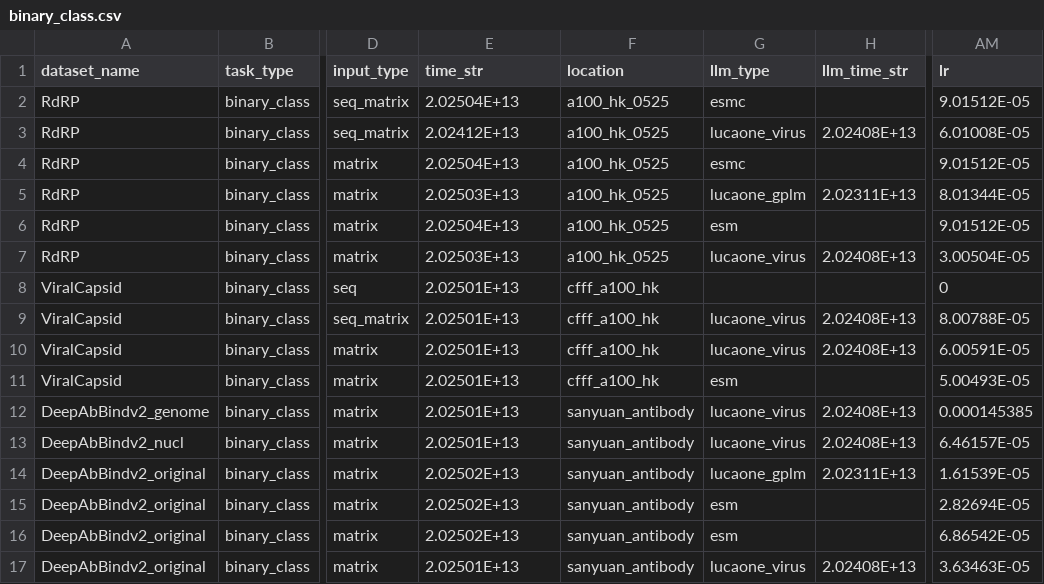
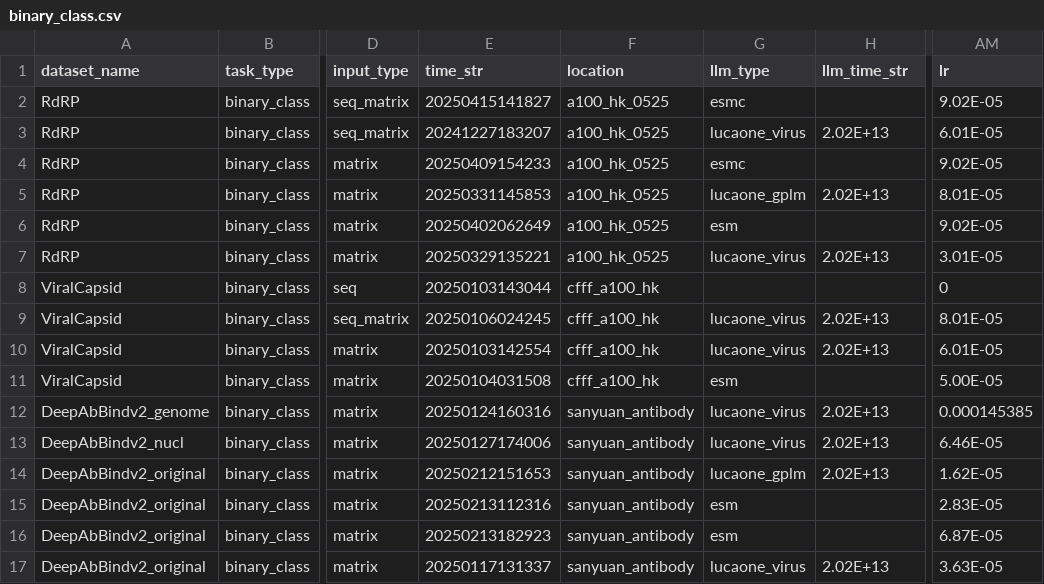
Before and after one commit to HEX-QWQ/LucaVirusTasks, a CSV file: model_manifest/binary_class.csv, drawn as a sheet; only a part is shown, gaps mark what is left out; the diff names each change by its address in the sheet, - before the commit and + after, or states it on an @@ line.

```diff
--- a/model_manifest/binary_class.csv
+++ b/model_manifest/binary_class.csv
-E2 (time_str): 2.02504E+13
+E2 (time_str): 20250415141827
-AM2 (lr): 9.01512E-05
+AM2 (lr): 9.02E-05
-E3 (time_str): 2.02412E+13
+E3 (time_str): 20241227183207
-H3 (llm_time_str): 2.02408E+13
+H3 (llm_time_str): 2.02E+13
-AM3 (lr): 6.01008E-05
+AM3 (lr): 6.01E-05
-E4 (time_str): 2.02504E+13
+E4 (time_str): 20250409154233
-AM4 (lr): 9.01512E-05
+AM4 (lr): 9.02E-05
-E5 (time_str): 2.02503E+13
+E5 (time_str): 20250331145853
-H5 (llm_time_str): 2.02311E+13
+H5 (llm_time_str): 2.02E+13
-AM5 (lr): 8.01344E-05
+AM5 (lr): 8.01E-05
-E6 (time_str): 2.02504E+13
+E6 (time_str): 20250402062649
-AM6 (lr): 9.01512E-05
+AM6 (lr): 9.02E-05
-E7 (time_str): 2.02503E+13
+E7 (time_str): 20250329135221
-H7 (llm_time_str): 2.02408E+13
+H7 (llm_time_str): 2.02E+13
-AM7 (lr): 3.00504E-05
+AM7 (lr): 3.01E-05
-E8 (time_str): 2.02501E+13
+E8 (time_str): 20250103143044
-E9 (time_str): 2.02501E+13
+E9 (time_str): 20250106024245
-H9:H10 (llm_time_str): 2.02408E+13
+H9:H10 (llm_time_str): 2.02E+13
-AM9 (lr): 8.00788E-05
+AM9 (lr): 8.01E-05
-E10 (time_str): 2.02501E+13
+E10 (time_str): 20250103142554
-AM10 (lr): 6.00591E-05
+AM10 (lr): 6.01E-05
-E11 (time_str): 2.02501E+13
+E11 (time_str): 20250104031508
-AM11 (lr): 5.00493E-05
+AM11 (lr): 5.00E-05
-E12 (time_str): 2.02501E+13
+E12 (time_str): 20250124160316
-H12:H13 (llm_time_str): 2.02408E+13
+H12:H13 (llm_time_str): 2.02E+13
-E13 (time_str): 2.02501E+13
+E13 (time_str): 20250127174006
-AM13 (lr): 6.46157E-05
+AM13 (lr): 6.46E-05
-E14 (time_str): 2.02502E+13
+E14 (time_str): 20250212151653
-H14 (llm_time_str): 2.02311E+13
+H14 (llm_time_str): 2.02E+13
-AM14 (lr): 1.61539E-05
+AM14 (lr): 1.62E-05
-E15 (time_str): 2.02502E+13
+E15 (time_str): 20250213112316
-AM15 (lr): 2.82694E-05
+AM15 (lr): 2.83E-05
-E16 (time_str): 2.02502E+13
+E16 (time_str): 20250213182923
-AM16 (lr): 6.86542E-05
+AM16 (lr): 6.87E-05
-E17 (time_str): 2.02501E+13
+E17 (time_str): 20250117131337
-H17 (llm_time_str): 2.02408E+13
+H17 (llm_time_str): 2.02E+13
-AM17 (lr): 3.63463E-05
+AM17 (lr): 3.63E-05
```
Also changed, not shown: 3 other files.
